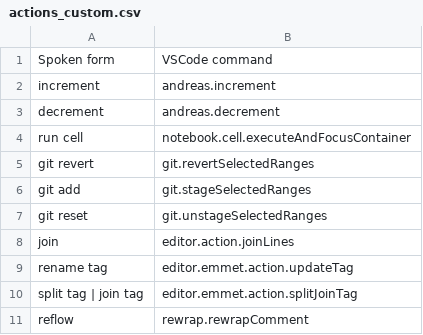
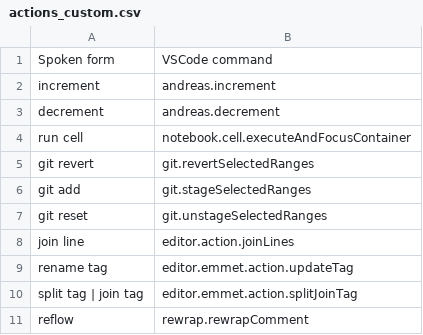
Before and after one commit to AndreasArvidsson/andreas-talon, a CSV file: settings/cursorless-settings/experimental/actions_custom.csv, drawn as a sheet.

Commit message:
Updated custom action

```diff
--- a/settings/cursorless-settings/experimental/actions_custom.csv
+++ b/settings/cursorless-settings/experimental/actions_custom.csv
@@ -7,3 +7,3 @@ git add, git.stageSelectedRanges
 git reset, git.unstageSelectedRanges
-join, editor.action.joinLines
+join line, editor.action.joinLines
 rename tag, editor.emmet.action.updateTag
```
